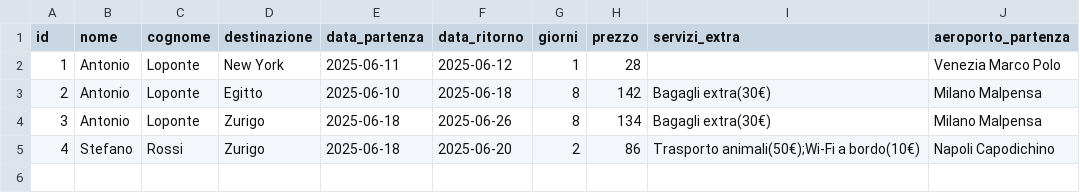
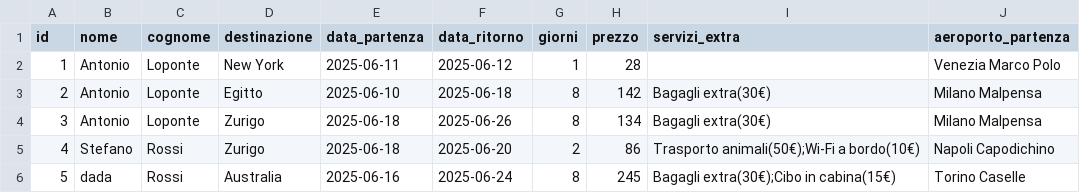
Before and after one commit to Alessio-Mangiagi/Python_Basic-Intermediate, a CSV file: Studenti/Antonio Loponte/viaggi.csv, drawn as a sheet.

```diff
--- a/Studenti/Antonio Loponte/viaggi.csv
+++ b/Studenti/Antonio Loponte/viaggi.csv
@@ -5 +5,2 @@ id;nome;cognome;destinazione;data_partenza;data_ritorno;giorni;prezzo;servizi_ex
 4;Stefano;Rossi;Zurigo;2025-06-18;2025-06-20;2;86;"Trasporto animali(50€);Wi-Fi a bordo(10€)";Napoli Capodichino
+5;dada;Rossi;Australia;2025-06-16;2025-06-24;8;245;"Bagagli extra(30€);Cibo in cabina(15€)";Torino Caselle
```
Also changed, not shown: 2 other files.
